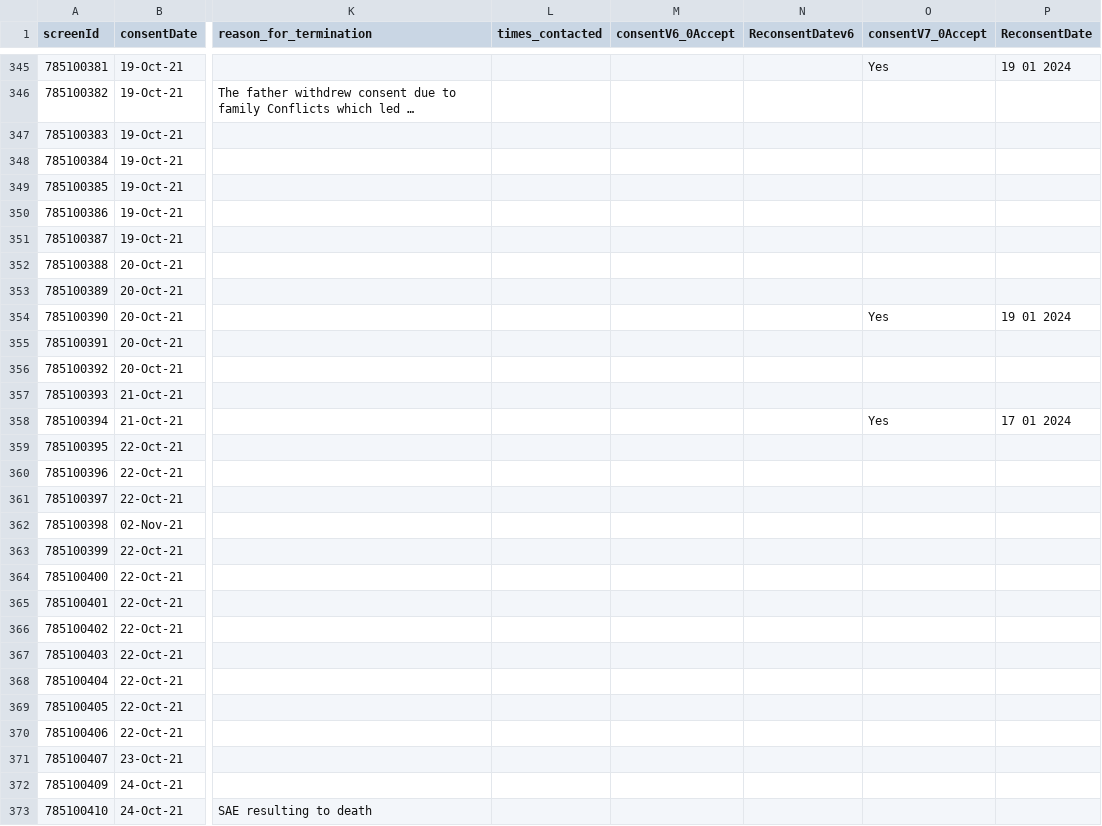
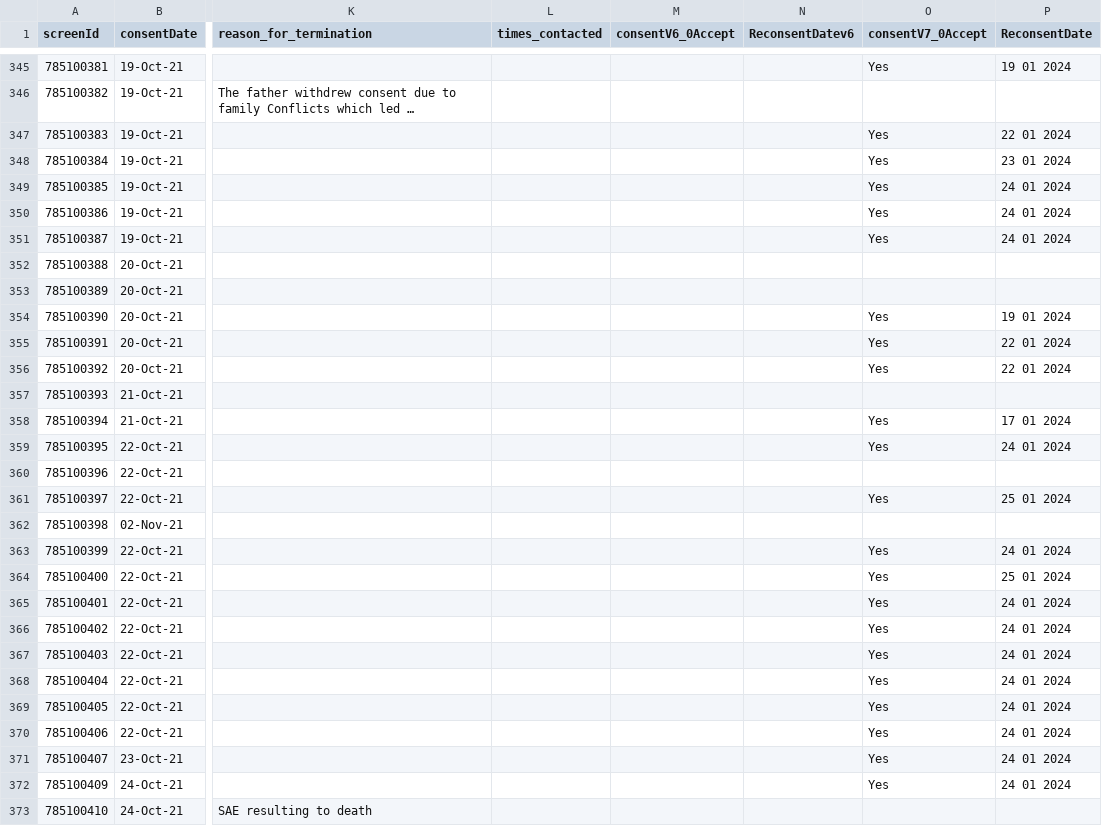
Before and after one commit to KEMRI-WellcomeTrust/vac078, a CSV file: study data/participants.csv, drawn as a sheet; only a part is shown, gaps mark what is left out; long unchanged cells end in …; the diff covers the shown part only; the diff names each change by its address in the sheet, - before the commit and + after, or states it on an @@ line.

```diff
--- a/study data/participants.csv
+++ b/study data/participants.csv
-O347:O351 (consentV7_0Accept): (empty)
+O347:O351 (consentV7_0Accept): Yes
-P347 (ReconsentDate): (empty)
+P347 (ReconsentDate): 22 01 2024
-P348 (ReconsentDate): (empty)
+P348 (ReconsentDate): 23 01 2024
-P349:P351 (ReconsentDate): (empty)
+P349:P351 (ReconsentDate): 24 01 2024
-O355:O356 (consentV7_0Accept): (empty)
+O355:O356 (consentV7_0Accept): Yes
-P355:P356 (ReconsentDate): (empty)
+P355:P356 (ReconsentDate): 22 01 2024
-O359 (consentV7_0Accept): (empty)
+O359 (consentV7_0Accept): Yes
-P359 (ReconsentDate): (empty)
+P359 (ReconsentDate): 24 01 2024
-O361 (consentV7_0Accept): (empty)
+O361 (consentV7_0Accept): Yes
-P361 (ReconsentDate): (empty)
+P361 (ReconsentDate): 25 01 2024
-O363:O372 (consentV7_0Accept): (empty)
+O363:O372 (consentV7_0Accept): Yes
-P363 (ReconsentDate): (empty)
+P363 (ReconsentDate): 24 01 2024
-P364 (ReconsentDate): (empty)
+P364 (ReconsentDate): 25 01 2024
-P365:P372 (ReconsentDate): (empty)
+P365:P372 (ReconsentDate): 24 01 2024
```
Also changed, not shown: 54 edited cells elsewhere in this file, study data/End Of Study Listing.csv, study data/Local Solicited Adverse Event Listing.csv, 8 other files.
